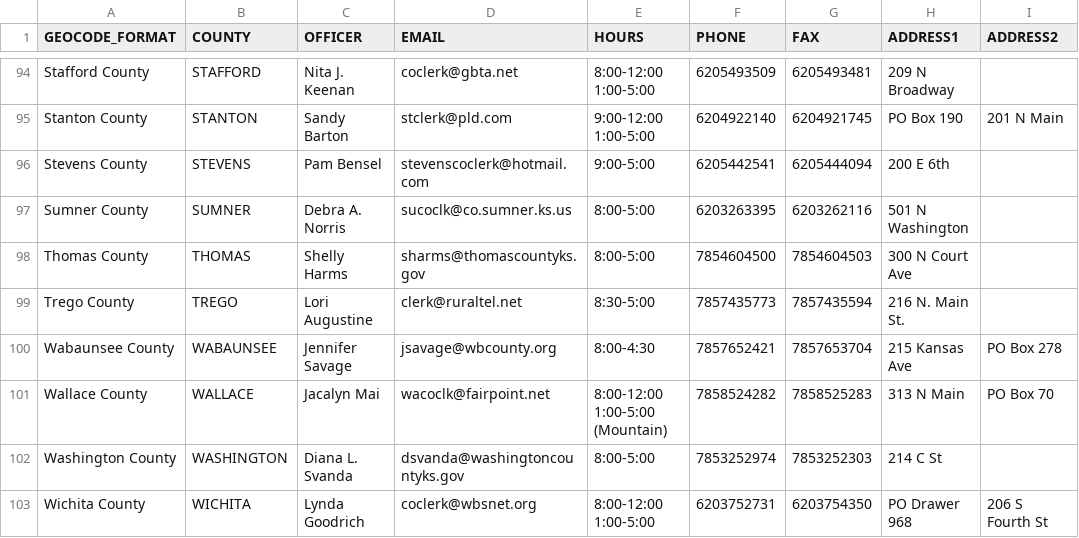
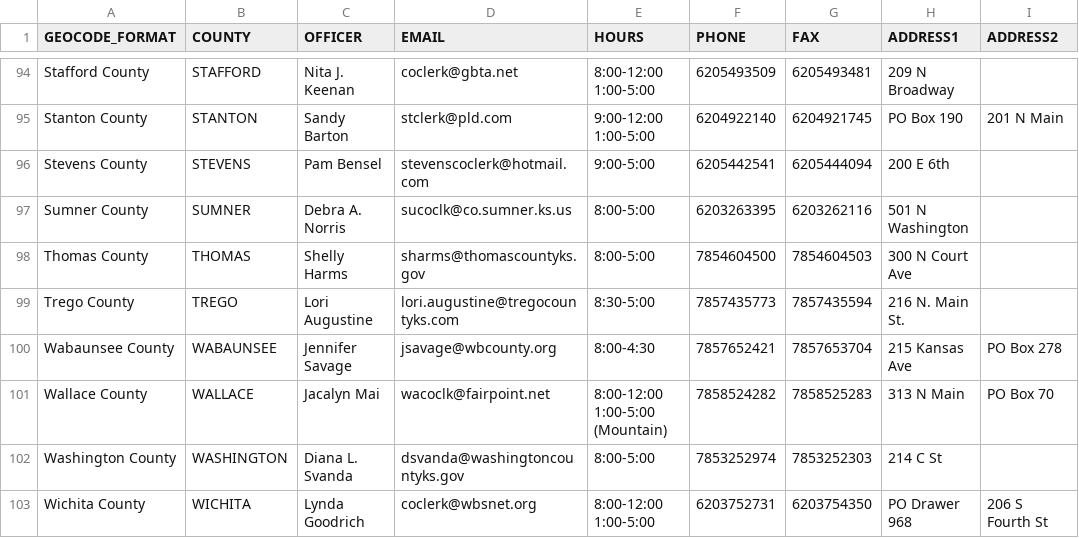
Before and after one commit to 8by8-org/usvotes, a CSV file: county-clerks.csv, drawn as a sheet; only a part is shown, gaps mark what is left out; the diff names each change by its address in the sheet, - before the commit and + after, or states it on an @@ line.

Commit message:
Update Trego County contact information (#468)
Lori Augustine, Trego County Clerk, changed her county clerk email to lori.augustine@tregocountyks.com

This update reflects that change.

```diff
--- a/county-clerks.csv
+++ b/county-clerks.csv
-D99 (EMAIL): clerk@ruraltel.net
+D99 (EMAIL): lori.augustine@tregocountyks.com
```
